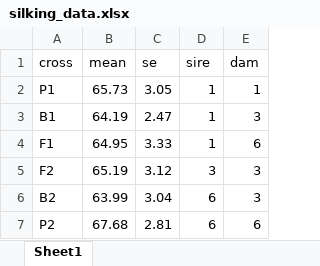
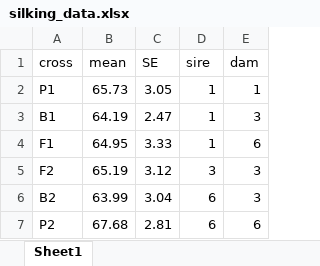
Before and after one commit to coleoguy/LCAdata, an Excel workbook: data/Seed to silking/silking_data.xlsx, sheet Sheet1, drawn as a sheet; values as stored, in another font and other column widths than the file's, no borders; the diff names each change by its address in the sheet, - before the commit and + after, or states it on an @@ line.

```diff
--- a/data/Seed to silking/silking_data.xlsx (sheet Sheet1)
+++ b/data/Seed to silking/silking_data.xlsx (sheet Sheet1)
-C1: se
+C1: SE
```
Also changed, not shown: data/Seed weight/seedweight.data.xlsx, 4 other files.
